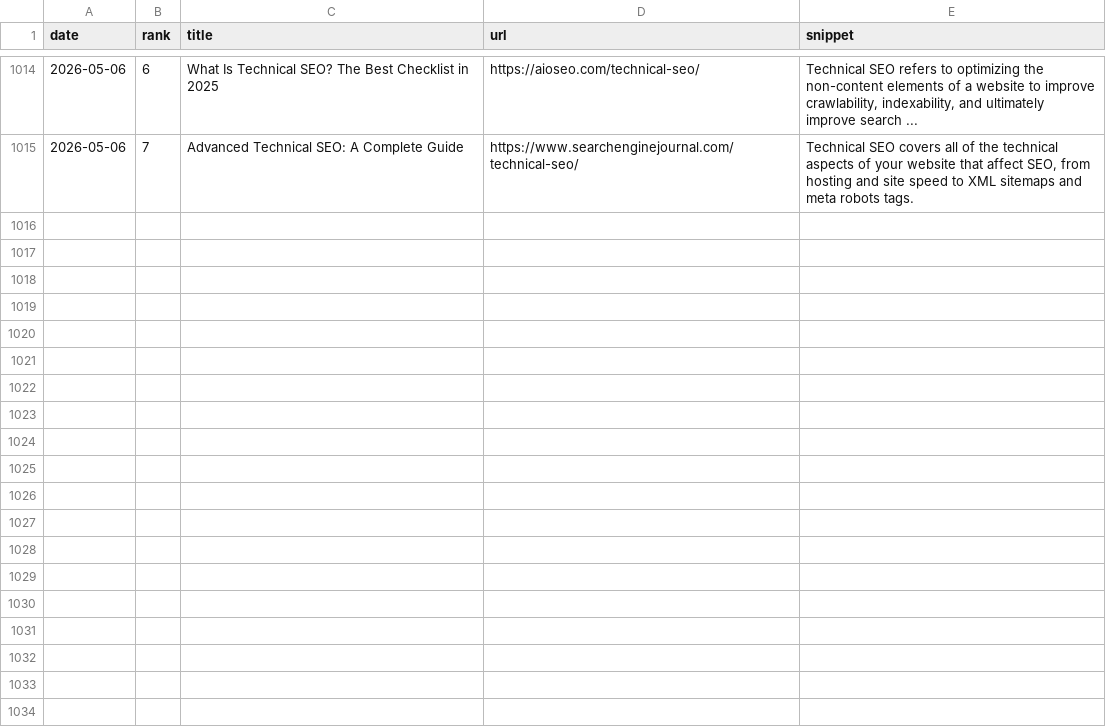
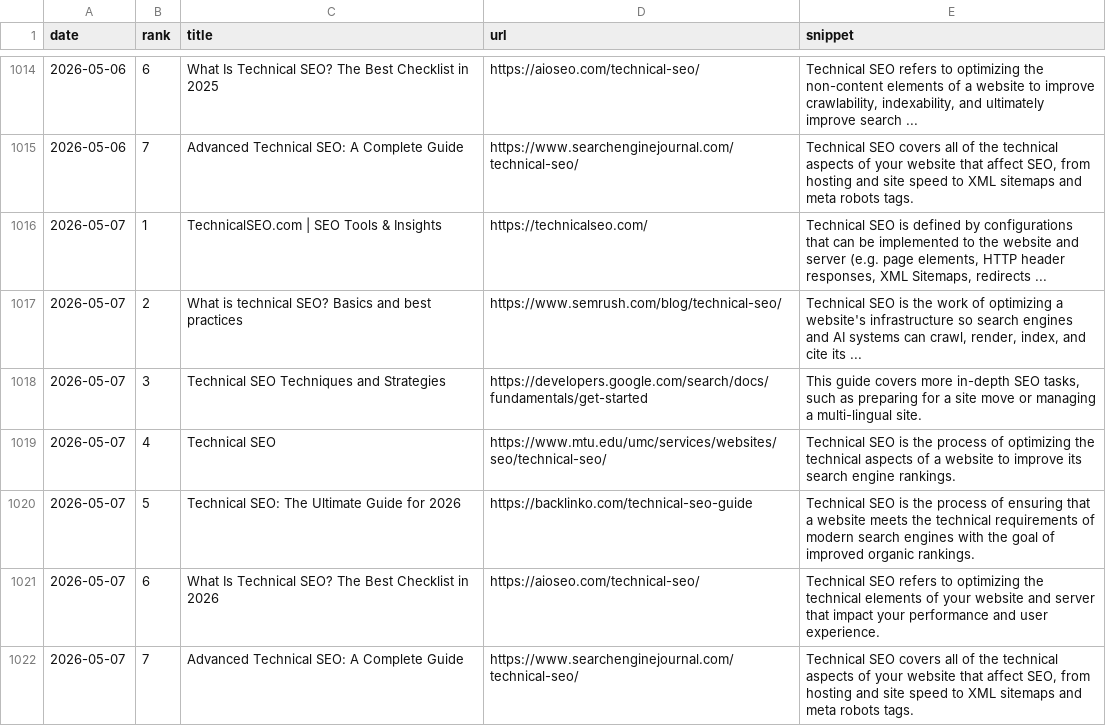
Before and after one commit to takuma51/aio-search-analyzer, a CSV file: seo_data.csv, drawn as a sheet; only a part is shown, gaps mark what is left out.

```diff
--- a/seo_data.csv
+++ b/seo_data.csv
@@ -1015 +1015,8 @@ date,rank,title,url,snippet
 2026-05-06,7,Advanced Technical SEO: A Complete Guide,https://www.searchenginejournal.com/technical-seo/,"Technical SEO covers all of the technical aspects of your website that affect SEO, from hosting and site speed to XML sitemaps and meta robots tags."
+2026-05-07,1,TechnicalSEO.com | SEO Tools & Insights,https://technicalseo.com/,"Technical SEO is defined by configurations that can be implemented to the website and server (e.g. page elements, HTTP header responses, XML Sitemaps, redirects ..."
+2026-05-07,2,What is technical SEO? Basics and best practices,https://www.semrush.com/blog/technical-seo/,"Technical SEO is the work of optimizing a website's infrastructure so search engines and AI systems can crawl, render, index, and cite its ..."
+2026-05-07,3,Technical SEO Techniques and Strategies,https://developers.google.com/search/docs/fundamentals/get-started,"This guide covers more in-depth SEO tasks, such as preparing for a site move or managing a multi-lingual site."
+2026-05-07,4,Technical SEO,https://www.mtu.edu/umc/services/websites/seo/technical-seo/,Technical SEO is the process of optimizing the technical aspects of a website to improve its search engine rankings.
+2026-05-07,5,Technical SEO: The Ultimate Guide for 2026,https://backlinko.com/technical-seo-guide,Technical SEO is the process of ensuring that a website meets the technical requirements of modern search engines with the goal of improved organic rankings.
+2026-05-07,6,What Is Technical SEO? The Best Checklist in 2026,https://aioseo.com/technical-seo/,Technical SEO refers to optimizing the technical elements of your website and server that impact your performance and user experience.
+2026-05-07,7,Advanced Technical SEO: A Complete Guide,https://www.searchenginejournal.com/technical-seo/,"Technical SEO covers all of the technical aspects of your website that affect SEO, from hosting and site speed to XML sitemaps and meta robots tags."
```
